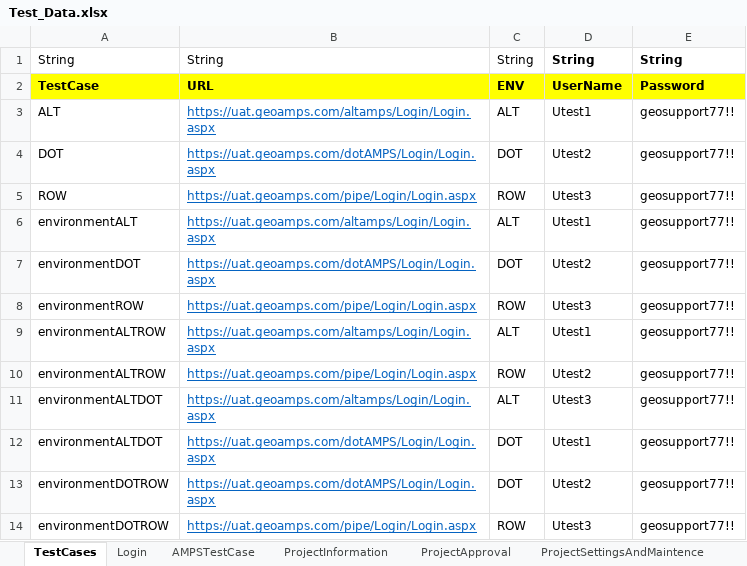
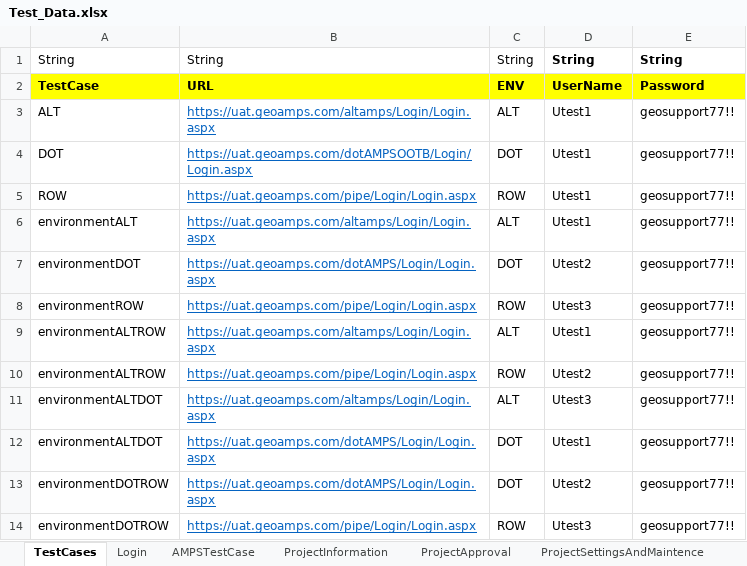
Before and after one commit to nayanthakor1994/AMPS_Automation, an Excel workbook: Excel/Test_Data.xlsx, sheet TestCases, drawn as a sheet; values as stored, in another font and other column widths than the file's, no borders; the diff names each change by its address in the sheet, - before the commit and + after, or states it on an @@ line.

```diff
--- a/Excel/Test_Data.xlsx (sheet TestCases)
+++ b/Excel/Test_Data.xlsx (sheet TestCases)
-B4: https://uat.geoamps.com/dotAMPS/Login/Login.aspx
+B4: https://uat.geoamps.com/dotAMPSOOTB/Login/Login.aspx
-D4: Utest2
+D4: Utest1
-D5: Utest3
+D5: Utest1
```
Also changed, not shown: sheet ProjectAssignment, sheet CountryState, sheet ProjectApproval, sheet ProjectInformation, 19 other files.
